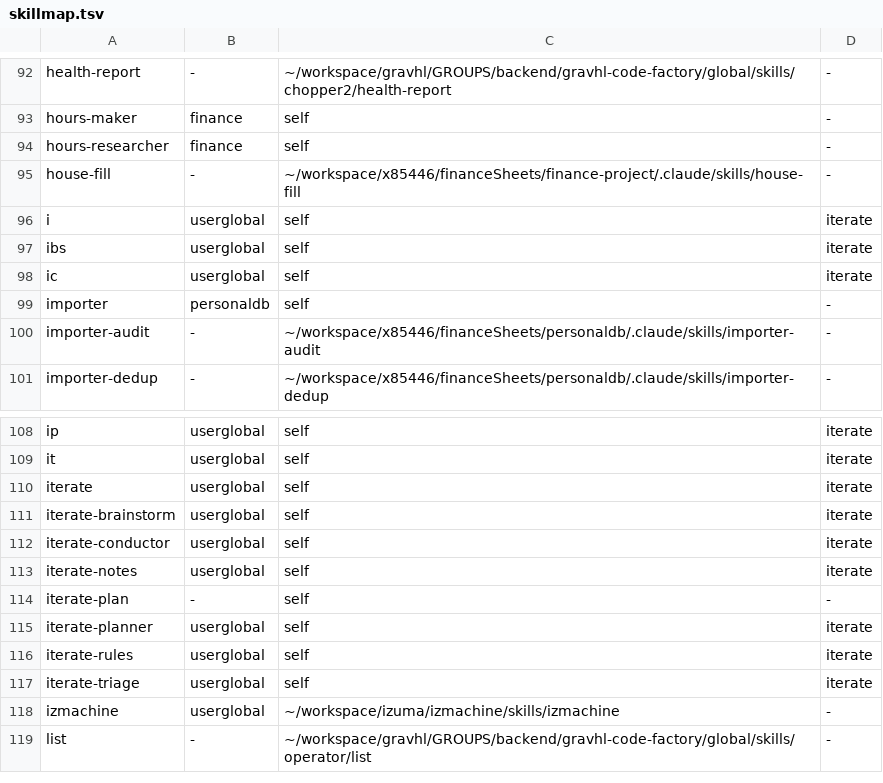
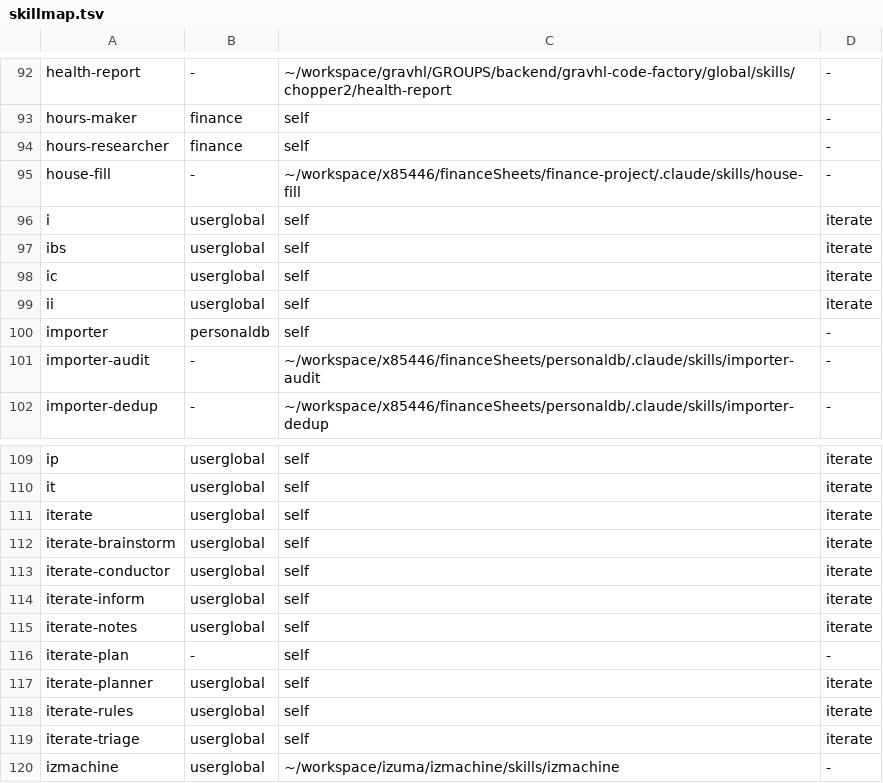
Before and after one commit to x85446/claudecodetricks, a TSV file: skills/skillmap.tsv, drawn as a sheet; only a part is shown, gaps mark what is left out; the shorter side is filled out with more unchanged rows; the diff names each change by its address in the sheet, - before the commit and + after, or states it on an @@ line.

```diff
--- a/skills/skillmap.tsv
+++ b/skills/skillmap.tsv
+row 99: ii | userglobal | self | iterate
+row 114: iterate-inform | userglobal | self | iterate
```
Also changed, not shown: 45 other files.
